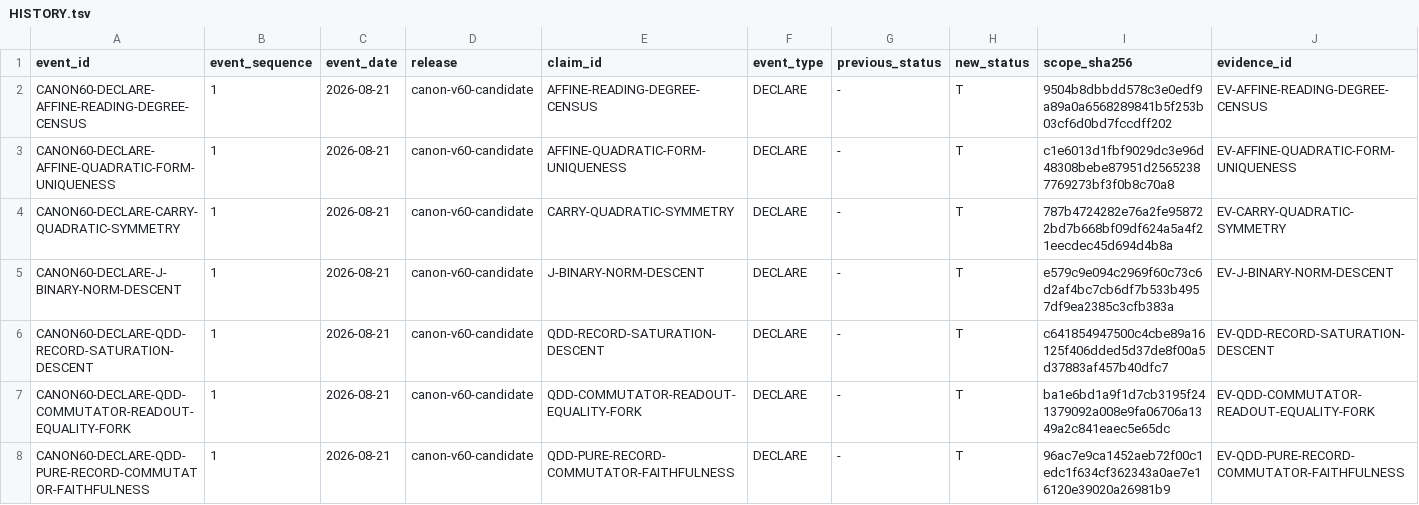
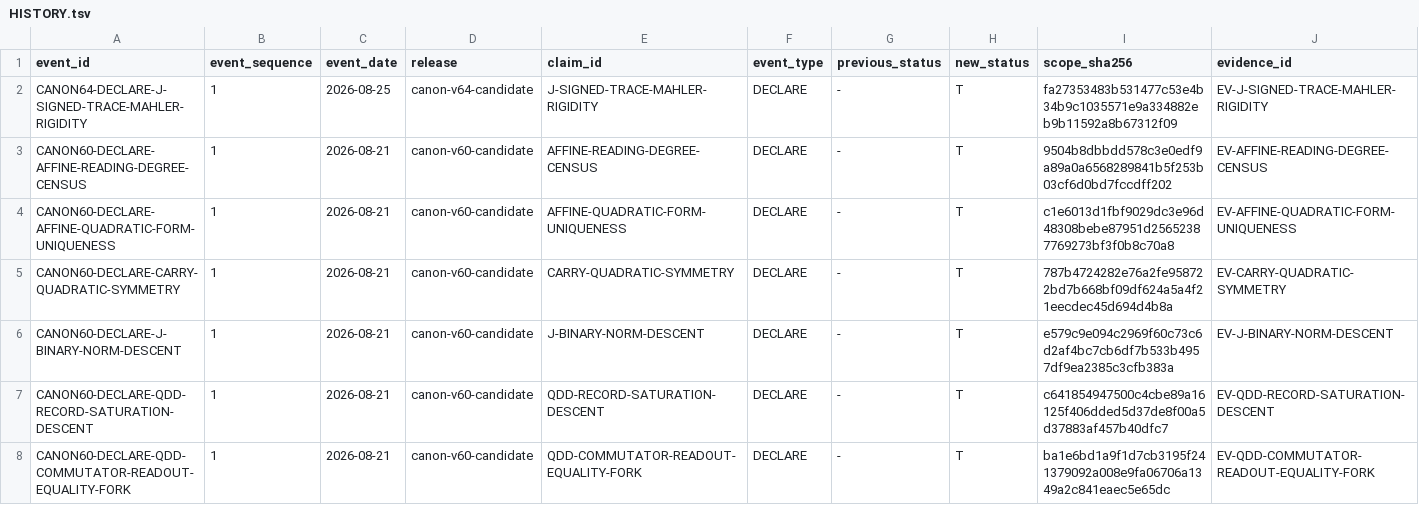
Before and after one commit to mathorn1973/twist-j, a TSV file: canon/HISTORY.tsv, drawn as a sheet; only a part is shown; the shorter side is filled out with more unchanged rows; rows hold the shown columns only; the diff names each change by its address in the sheet, - before the commit and + after, or states it on an @@ line.

```diff
--- a/canon/HISTORY.tsv
+++ b/canon/HISTORY.tsv
+row 2: CANON64-DECLARE-J-SIGNED-TRACE-MAHLER-RIGIDITY | 1 | 2026-08-25 | canon-v64-candidate | J-SIGNED-TRACE-MAHLER-RIGIDITY | DECLARE | - | T | fa27353483b531477c53e4b34b9c1035571e9a334882eb9b11592a8b67312f09 | EV-J-SIGNED-TRACE-MAHLER-RIGIDITY
```
Also changed, not shown: canon/DEPENDENCIES.tsv, canon/EVIDENCE.tsv, 11 other files.
